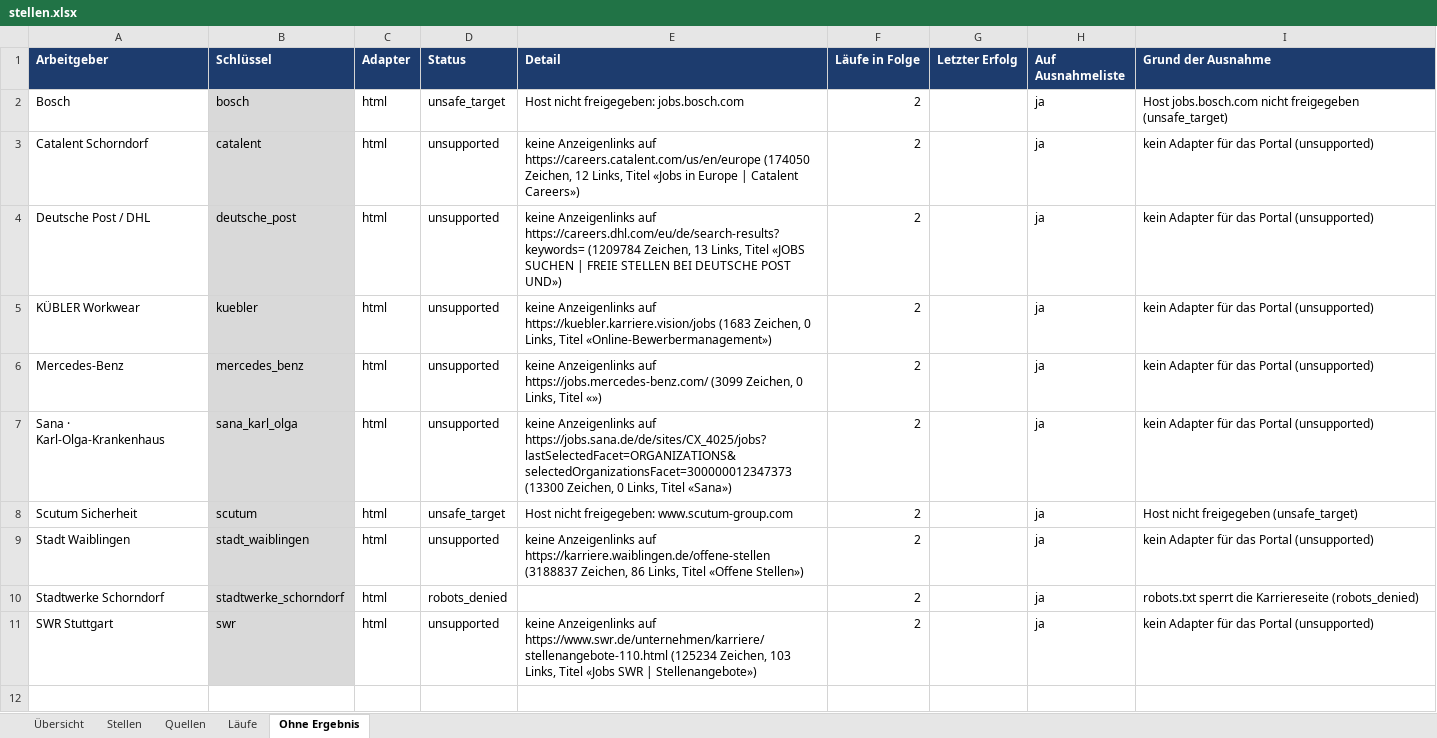
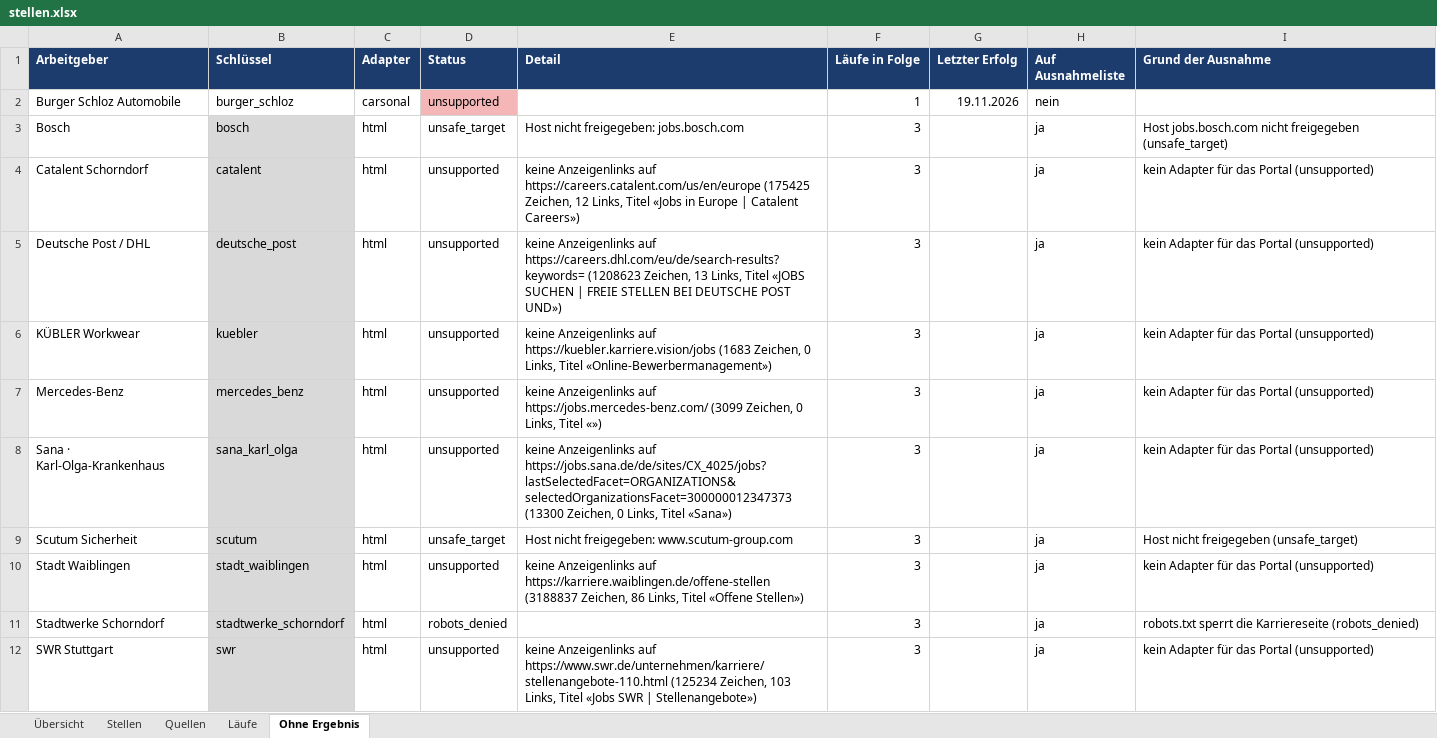
Before and after one commit to Penetrationpasi-hub/ScrapJobs, an Excel workbook: stellen.xlsx, sheet Ohne Ergebnis, drawn as a sheet; values as stored, in another font and other column widths than the file's, no borders; addresses are those after the commit; the diff names each change by its address in the sheet, - before the commit and + after, or states it on an @@ line.

```diff
--- a/stellen.xlsx (sheet Ohne Ergebnis)
+++ b/stellen.xlsx (sheet Ohne Ergebnis)
+row 2: Burger Schloz Automobile | burger_schloz | carsonal | unsupported |  | 1 | 19.11.2026 | nein
-F3:F12 (Läufe in Folge): 2
+F3:F12 (Läufe in Folge): 3
-E4 (Detail): …auf https://careers.catalent.com/us/en/europe (174050 Zeichen, 12…
+E4 (Detail): …auf https://careers.catalent.com/us/en/europe (175425 Zeichen, 12…
-E5 (Detail): …auf https://careers.dhl.com/eu/de/search-results?keywords= (1209784 Zeichen, 13…
+E5 (Detail): …auf https://careers.dhl.com/eu/de/search-results?keywords= (1208623 Zeichen, 13…
```
Also changed, not shown: sheet Stellen, sheet Läufe, sheet Quellen, sheet Übersicht, 3 other files.
